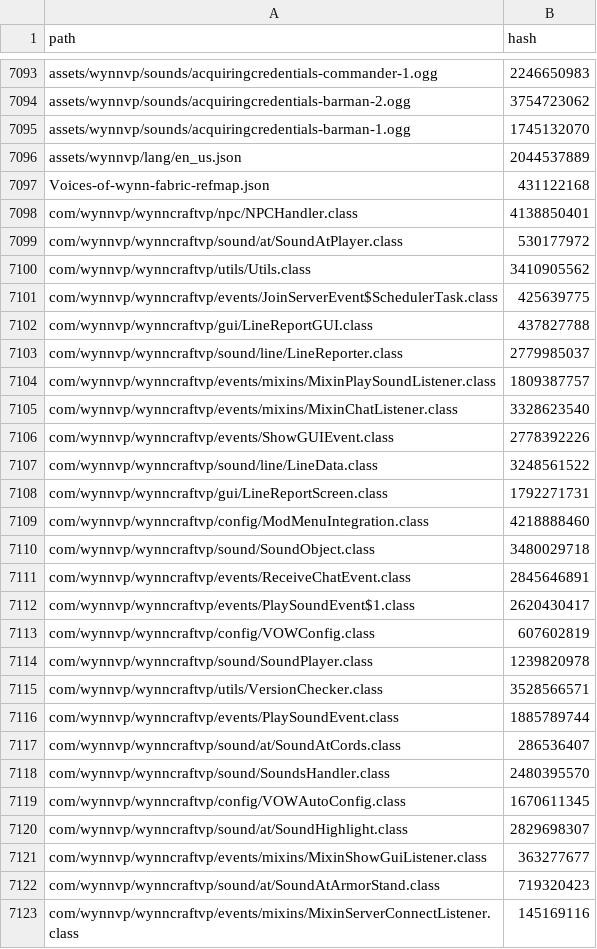
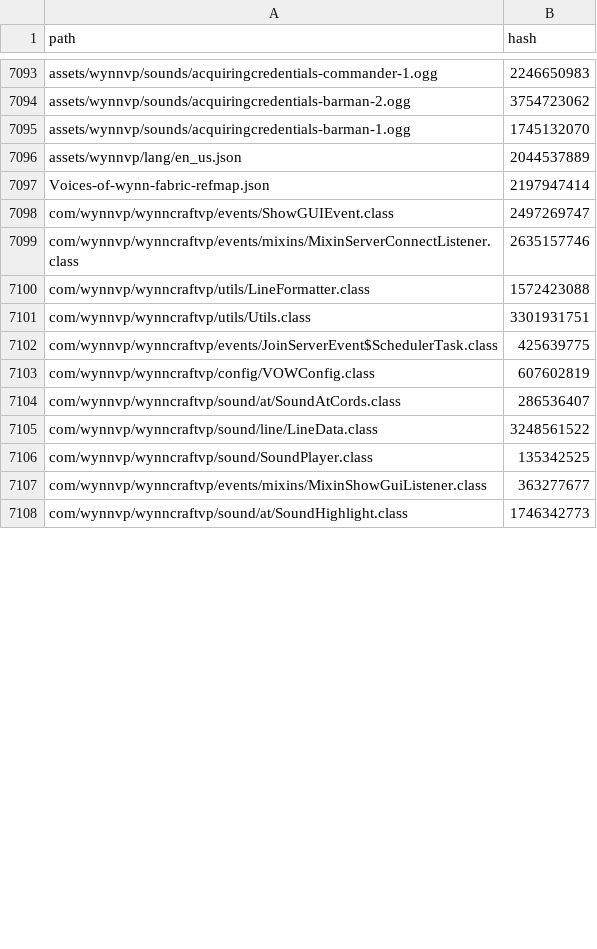
Before and after one commit to Team-VoW/updater-data, a CSV file: files.csv, drawn as a sheet; only a part is shown, gaps mark what is left out; the diff covers the shown part only.

```diff
--- a/files.csv
+++ b/files.csv
@@ -7096,28 +7096,13 @@ assets/wynnvp/sounds/acquiringcredentials-barman-1.ogg,1745132070
 assets/wynnvp/lang/en_us.json,2044537889
-Voices-of-wynn-fabric-refmap.json,431122168
-com/wynnvp/wynncraftvp/npc/NPCHandler.class,4138850401
-com/wynnvp/wynncraftvp/sound/at/SoundAtPlayer.class,530177972
-com/wynnvp/wynncraftvp/utils/Utils.class,3410905562
+Voices-of-wynn-fabric-refmap.json,2197947414
+com/wynnvp/wynncraftvp/events/ShowGUIEvent.class,2497269747
+com/wynnvp/wynncraftvp/events/mixins/MixinServerConnectListener.class,2635157746
+com/wynnvp/wynncraftvp/utils/LineFormatter.class,1572423088
+com/wynnvp/wynncraftvp/utils/Utils.class,3301931751
 com/wynnvp/wynncraftvp/events/JoinServerEvent$SchedulerTask.class,425639775
-com/wynnvp/wynncraftvp/gui/LineReportGUI.class,437827788
-com/wynnvp/wynncraftvp/sound/line/LineReporter.class,2779985037
-com/wynnvp/wynncraftvp/events/mixins/MixinPlaySoundListener.class,1809387757
-com/wynnvp/wynncraftvp/events/mixins/MixinChatListener.class,3328623540
-com/wynnvp/wynncraftvp/events/ShowGUIEvent.class,2778392226
-com/wynnvp/wynncraftvp/sound/line/LineData.class,3248561522
-com/wynnvp/wynncraftvp/gui/LineReportScreen.class,1792271731
-com/wynnvp/wynncraftvp/config/ModMenuIntegration.class,4218888460
-com/wynnvp/wynncraftvp/sound/SoundObject.class,3480029718
-com/wynnvp/wynncraftvp/events/ReceiveChatEvent.class,2845646891
-com/wynnvp/wynncraftvp/events/PlaySoundEvent$1.class,2620430417
 com/wynnvp/wynncraftvp/config/VOWConfig.class,607602819
-com/wynnvp/wynncraftvp/sound/SoundPlayer.class,1239820978
-com/wynnvp/wynncraftvp/utils/VersionChecker.class,3528566571
-com/wynnvp/wynncraftvp/events/PlaySoundEvent.class,1885789744
 com/wynnvp/wynncraftvp/sound/at/SoundAtCords.class,286536407
-com/wynnvp/wynncraftvp/sound/SoundsHandler.class,2480395570
-com/wynnvp/wynncraftvp/config/VOWAutoConfig.class,1670611345
-com/wynnvp/wynncraftvp/sound/at/SoundHighlight.class,2829698307
+com/wynnvp/wynncraftvp/sound/line/LineData.class,3248561522
+com/wynnvp/wynncraftvp/sound/SoundPlayer.class,135342525
 com/wynnvp/wynncraftvp/events/mixins/MixinShowGuiListener.class,363277677
-com/wynnvp/wynncraftvp/sound/at/SoundAtArmorStand.class,719320423
-com/wynnvp/wynncraftvp/events/mixins/MixinServerConnectListener.class,145169116
+com/wynnvp/wynncraftvp/sound/at/SoundHighlight.class,1746342773
```
Also changed, not shown: 13 added rows, 1 removed row and 4 edited cells elsewhere in this file, 23 other files.
